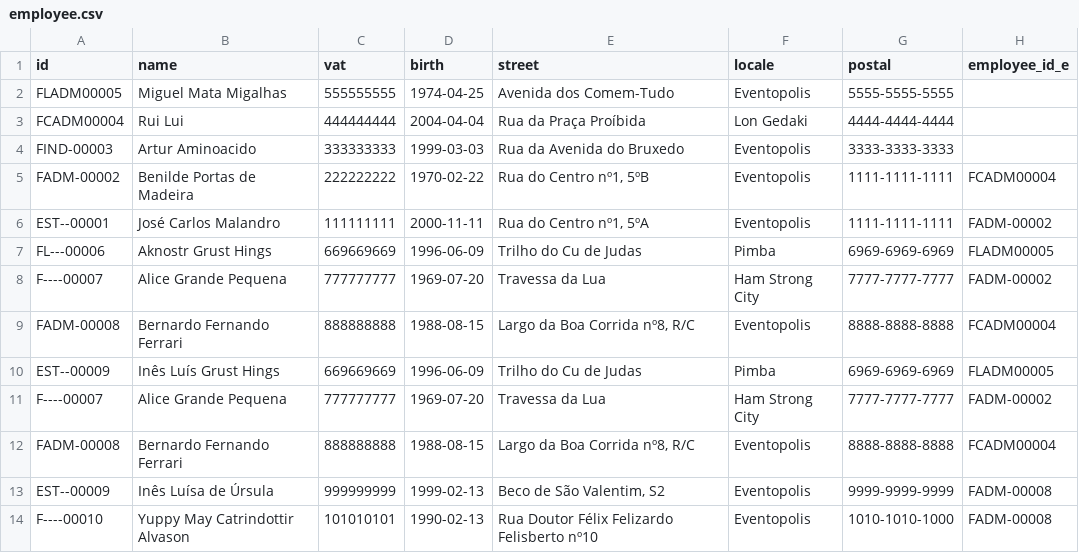
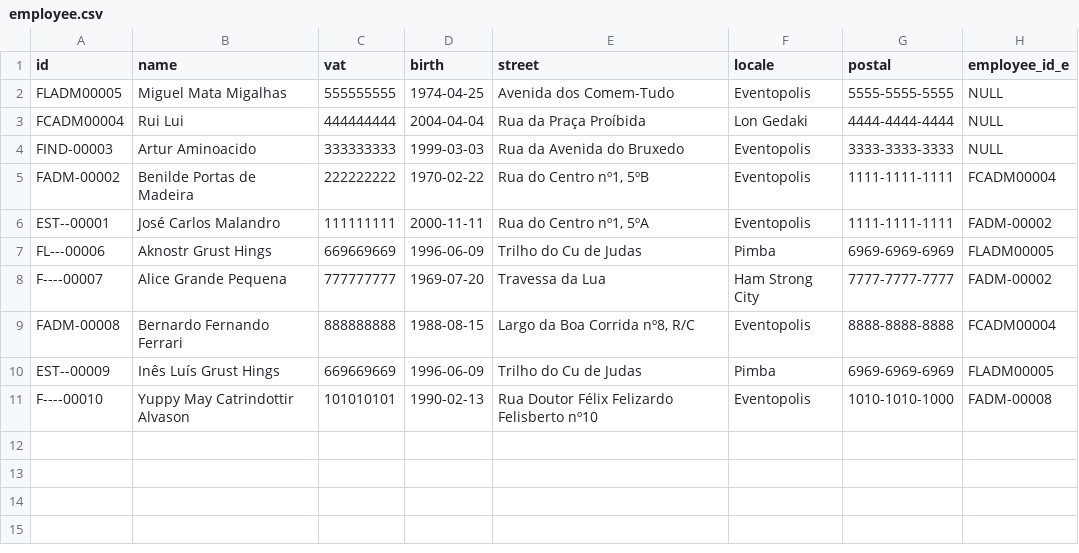
Before and after one commit to greybrunix/BD_Proj, a CSV file: sql_scripts/populate/employee.csv, drawn as a sheet; the diff names each change by its address in the sheet, - before the commit and + after, or states it on an @@ line.

```diff
--- a/sql_scripts/populate/employee.csv
+++ b/sql_scripts/populate/employee.csv
-H2:H4 (employee_id_e): (empty)
+H2:H4 (employee_id_e): NULL
-row 11: F----00007 | Alice Grande Pequena | 777777777 | 1969-07-20 | Travessa da Lua | Ham Strong City | 7777-7777-7777 | FADM-00002
-row 12: FADM-00008 | Bernardo Fernando Ferrari | 888888888 | 1988-08-15 | Largo da Boa Corrida nº8, R/C | Eventopolis | 8888-8888-8888 | FCADM00004
-row 13: EST--00009 | Inês Luísa de Úrsula | 999999999 | 1999-02-13 | Beco de São Valentim, S2 | Eventopolis | 9999-9999-9999 | FADM-00008
```
Also changed, not shown: sql_scripts/populate/event.csv, sql_scripts/populate/sale.csv, 3 other files.
